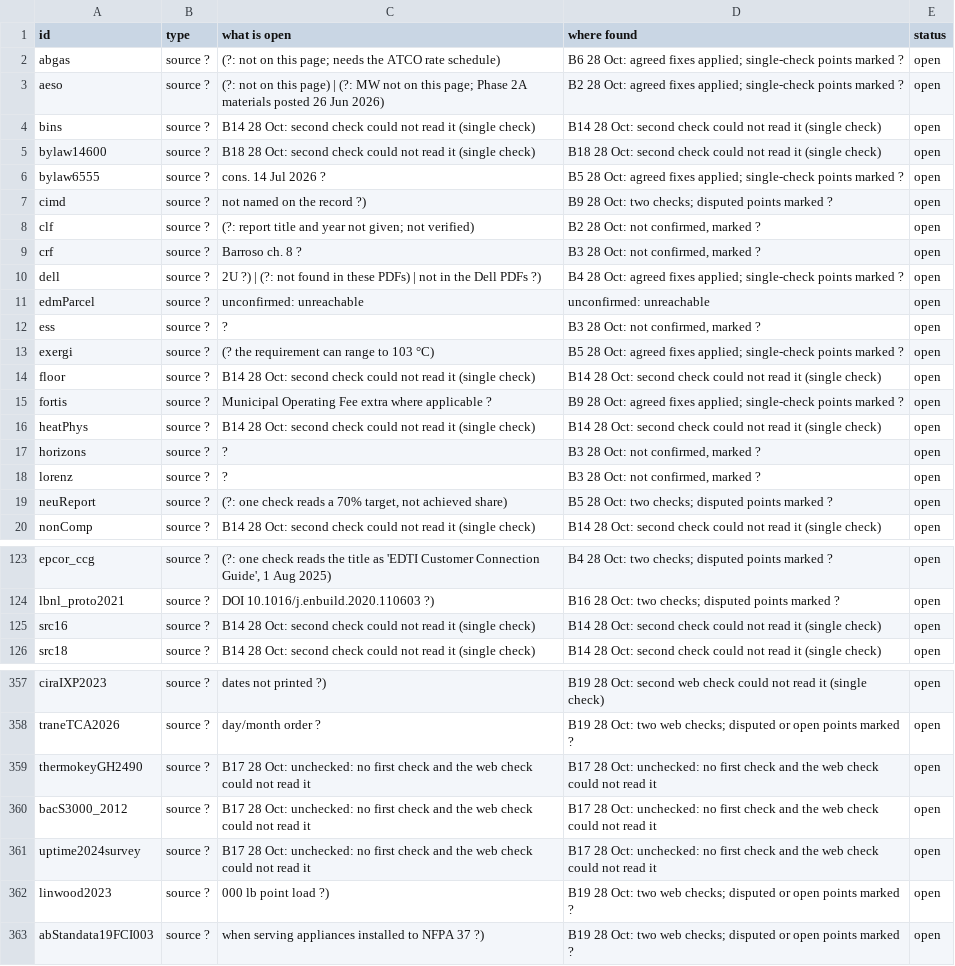
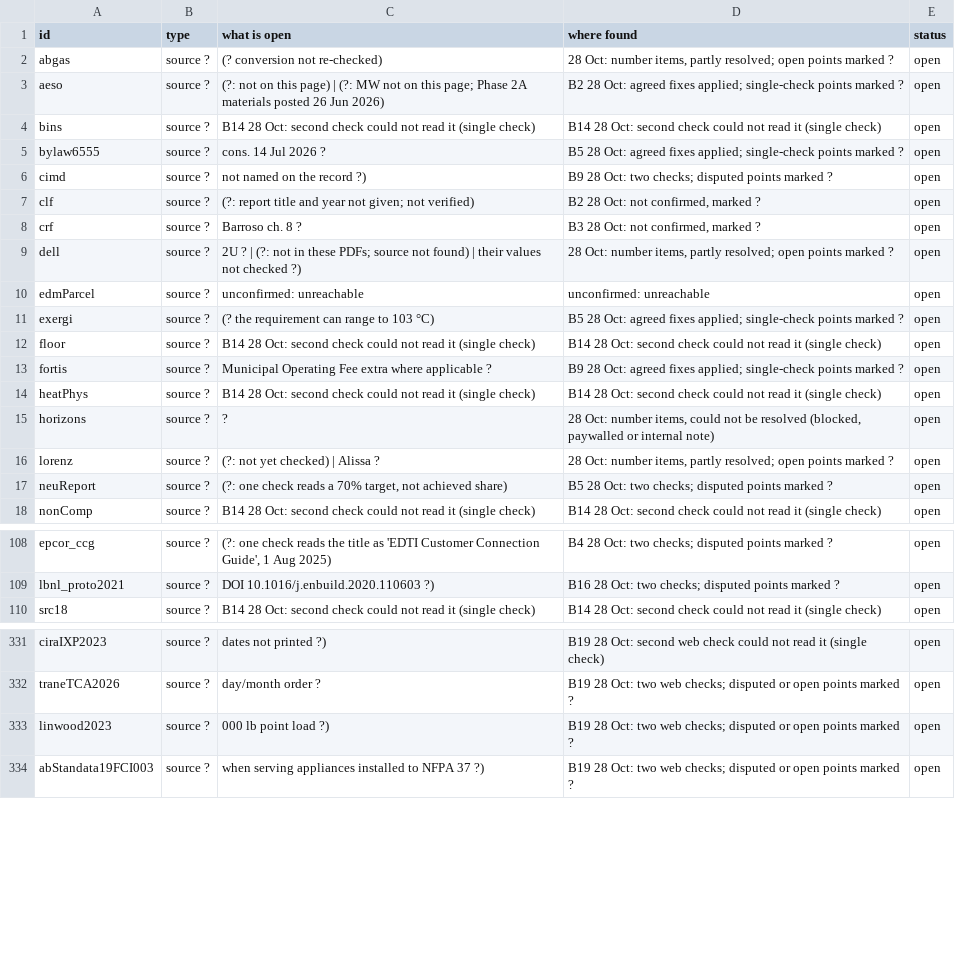
Before and after one commit to JennaBruggeman/beyond-data-siting-tool, a CSV file: checks/sweep/open_items.csv, drawn as a sheet; only a part is shown, gaps mark what is left out; the diff covers the shown part only.

```diff
--- a/checks/sweep/open_items.csv
+++ b/checks/sweep/open_items.csv
@@ -1,6 +1,5 @@
 id,type,what is open,where found,status
-abgas,source ?,(?: not on this page; needs the ATCO rate schedule),B6 28 Oct: agreed fixes applied; single-check points marked ?,open
+abgas,source ?,(? conversion not re-checked),"28 Oct: number items, partly resolved; open points marked ?",open
 aeso,source ?,(?: not on this page) | (?: MW not on this page; Phase 2A materials posted 26 Jun 2026),B2 28 Oct: agreed fixes applied; single-check points marked ?,open
 bins,source ?,B14 28 Oct: second check could not read it (single check),B14 28 Oct: second check could not read it (single check),open
-bylaw14600,source ?,B18 28 Oct: second check could not read it (single check),B18 28 Oct: second check could not read it (single check),open
 bylaw6555,source ?,cons. 14 Jul 2026 ?,B5 28 Oct: agreed fixes applied; single-check points marked ?,open
@@ -9,5 +8,4 @@ clf,source ?,(?: report title and year not given; not verified),"B2 28 Oct: not
 crf,source ?,Barroso ch. 8 ?,"B3 28 Oct: not confirmed, marked ?",open
-dell,source ?,2U ?) | (?: not found in these PDFs) | not in the Dell PDFs ?),B4 28 Oct: agreed fixes applied; single-check points marked ?,open
+dell,source ?,2U ? | (?: not in these PDFs; source not found) | their values not checked ?),"28 Oct: number items, partly resolved; open points marked ?",open
 edmParcel,source ?,unconfirmed: unreachable,unconfirmed: unreachable,open
-ess,source ?,?,"B3 28 Oct: not confirmed, marked ?",open
 exergi,source ?,(? the requirement can range to 103 °C),B5 28 Oct: agreed fixes applied; single-check points marked ?,open
@@ -16,4 +14,4 @@ fortis,source ?,Municipal Operating Fee extra where applicable ?,B9 28 Oct: agre
 heatPhys,source ?,B14 28 Oct: second check could not read it (single check),B14 28 Oct: second check could not read it (single check),open
-horizons,source ?,?,"B3 28 Oct: not confirmed, marked ?",open
-lorenz,source ?,?,"B3 28 Oct: not confirmed, marked ?",open
+horizons,source ?,?,"28 Oct: number items, could not be resolved (blocked, paywalled or internal note)",open
+lorenz,source ?,(?: not yet checked) | Alissa ?,"28 Oct: number items, partly resolved; open points marked ?",open
 neuReport,source ?,"(?: one check reads a 70% target, not achieved share)",B5 28 Oct: two checks; disputed points marked ?,open
@@ -124,3 +109,2 @@ epcor_ccg,source ?,"(?: one check reads the title as 'EDTI Customer Connection G
 lbnl_proto2021,source ?,DOI 10.1016/j.enbuild.2020.110603 ?),B16 28 Oct: two checks; disputed points marked ?,open
-src16,source ?,B14 28 Oct: second check could not read it (single check),B14 28 Oct: second check could not read it (single check),open
 src18,source ?,B14 28 Oct: second check could not read it (single check),B14 28 Oct: second check could not read it (single check),open
@@ -358,5 +332,2 @@ ciraIXP2023,source ?,dates not printed ?),B19 28 Oct: second web check could not
 traneTCA2026,source ?,day/month order ?,B19 28 Oct: two web checks; disputed or open points marked ?,open
-thermokeyGH2490,source ?,B17 28 Oct: unchecked: no first check and the web check could not read it,B17 28 Oct: unchecked: no first check and the web check could not read it,open
-bacS3000_2012,source ?,B17 28 Oct: unchecked: no first check and the web check could not read it,B17 28 Oct: unchecked: no first check and the web check could not read it,open
-uptime2024survey,source ?,B17 28 Oct: unchecked: no first check and the web check could not read it,B17 28 Oct: unchecked: no first check and the web check could not read it,open
 linwood2023,source ?,000 lb point load ?),B19 28 Oct: two web checks; disputed or open points marked ?,open
```
Also changed, not shown: 23 removed rows and 23 edited cells elsewhere in this file, checks/sweep/open_items_sorted.csv, checks/sweep/triage_2026-10-27.csv, 16 other files.
